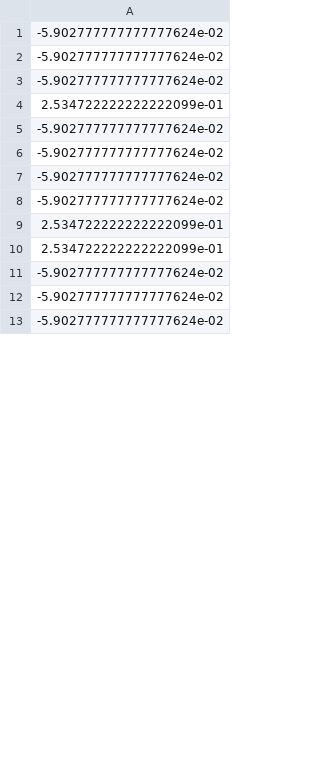
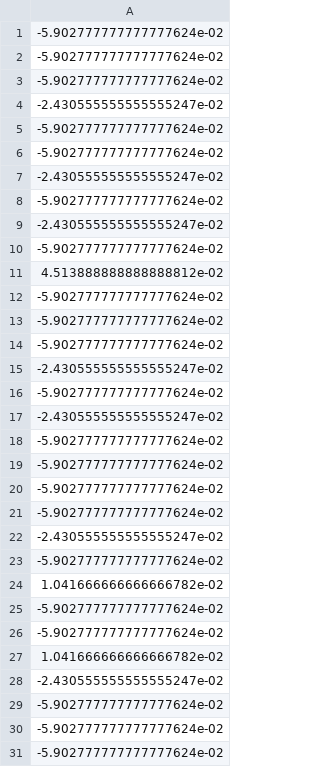
Before and after one commit to RongpingZhou/data_and_plot, a CSV file: 10_66_28_74/test_result/20260612_5pixels_down/breakout-data-dqn-model-8_000_000.csv, drawn as a sheet; only a part is shown; the diff covers the shown part only.

```diff
--- a/10_66_28_74/test_result/20260612_5pixels_down/breakout-data-dqn-model-8_000_000.csv
+++ b/10_66_28_74/test_result/20260612_5pixels_down/breakout-data-dqn-model-8_000_000.csv
@@ -3,3 +3,16 @@
 -5.902777777777777624e-02
-2.534722222222222099e-01
+-2.430555555555555247e-02
+-5.902777777777777624e-02
+-5.902777777777777624e-02
+-2.430555555555555247e-02
+-5.902777777777777624e-02
+-2.430555555555555247e-02
+-5.902777777777777624e-02
+4.513888888888888812e-02
+-5.902777777777777624e-02
+-5.902777777777777624e-02
+-5.902777777777777624e-02
+-2.430555555555555247e-02
+-5.902777777777777624e-02
+-2.430555555555555247e-02
 -5.902777777777777624e-02
@@ -8,4 +21,9 @@
 -5.902777777777777624e-02
-2.534722222222222099e-01
-2.534722222222222099e-01
+-2.430555555555555247e-02
+-5.902777777777777624e-02
+1.041666666666666782e-02
+-5.902777777777777624e-02
+-5.902777777777777624e-02
+1.041666666666666782e-02
+-2.430555555555555247e-02
 -5.902777777777777624e-02
```
Also changed, not shown: 30 added rows, 38 removed rows, 11 moved rows and 12 edited cells elsewhere in this file, 10_66_28_74/test_result/20260612_5pixels_down/breakout-data-dqn-model-10_000_000.csv, 10_66_28_74/test_result/20260612_5pixels_down/breakout-data-dqn-model-3_000_000.csv, 31 other files.
